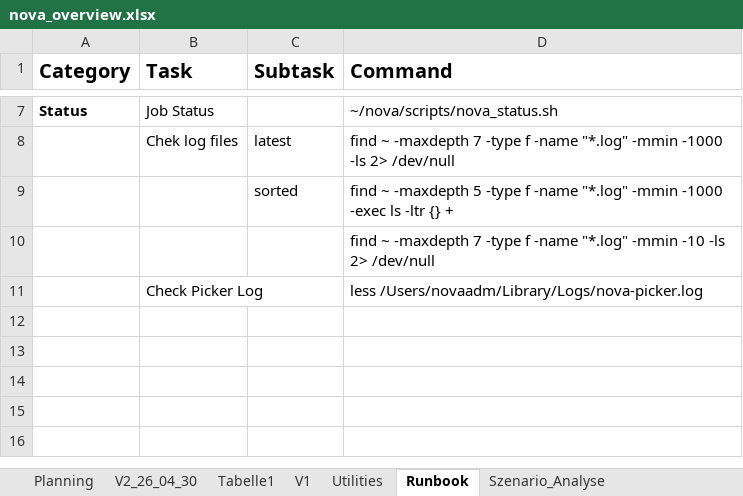
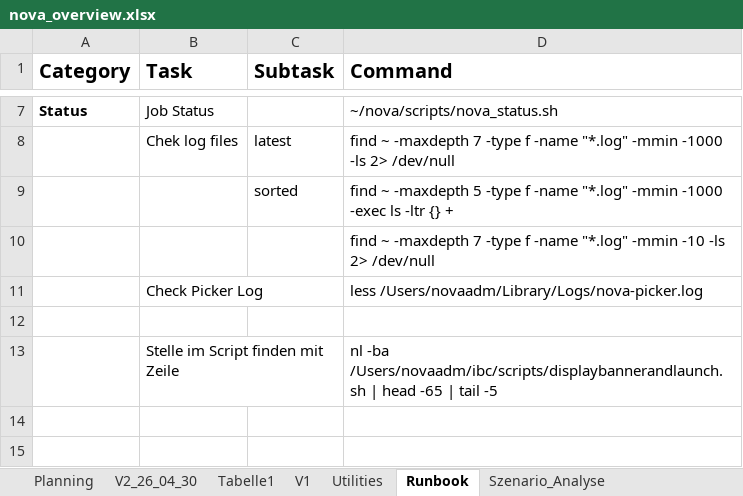
Before and after one commit to gershu/nova, an Excel workbook: docs/nova_overview.xlsx, sheet Runbook, drawn as a sheet; only a part is shown, gaps mark what is left out; the shorter side is filled out with more unchanged rows; values as stored, in another font and other column widths than the file's, no borders; the diff names each change by its address in the sheet, - before the commit and + after, or states it on an @@ line.

```diff
--- a/docs/nova_overview.xlsx (sheet Runbook)
+++ b/docs/nova_overview.xlsx (sheet Runbook)
-row 13: (empty)
+row 13:  | Stelle im Script finden mit Zeile |  | nl -ba /Users/novaadm/ibc/scripts/displaybannerandlaunch.sh | head -65 | tail -5
```
Also changed, not shown: 1 other file.
